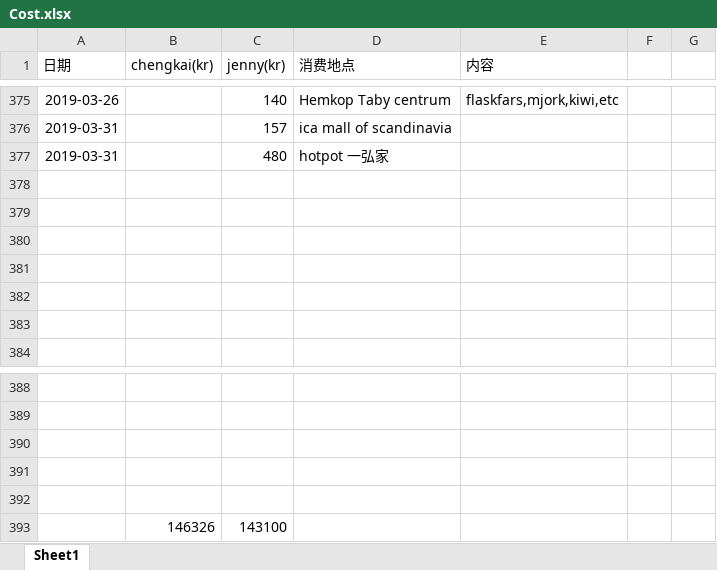
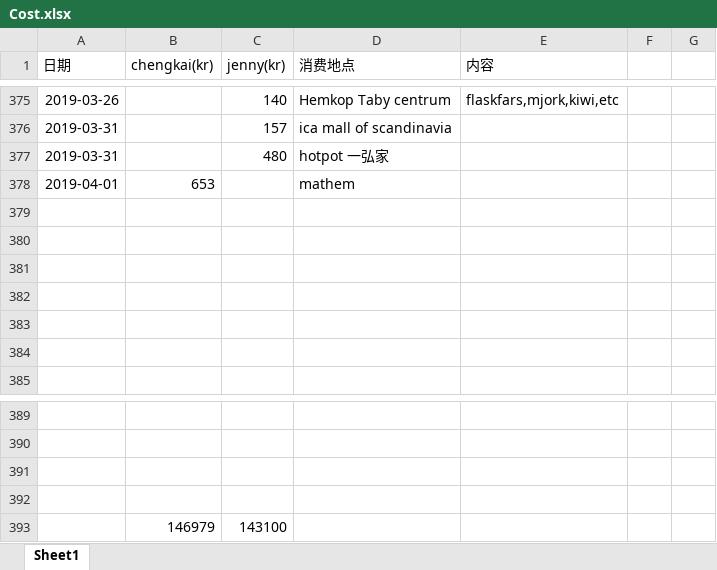
Before and after one commit to yanhuanwang/cost, an Excel workbook: Cost.xlsx, sheet Sheet1, drawn as a sheet; only a part is shown, gaps mark what is left out; values as stored, in another font and other column widths than the file's, no borders; conditional formats not drawn; removed rows and columns are numbered as before the commit, all else as after; the diff names each change by its address in the sheet, - before the commit and + after, or states it on an @@ line.

Commit message:
20190401

```diff
--- a/Cost.xlsx (sheet Sheet1)
+++ b/Cost.xlsx (sheet Sheet1)
+row 378: 2019-04-01 | 653 |  | mathem
-row 393: (empty)
+row 393:  | 146979 | 143100
-row 393:  | 146326 | 143100
```
